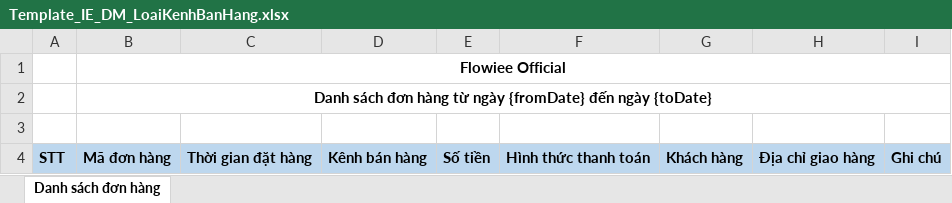
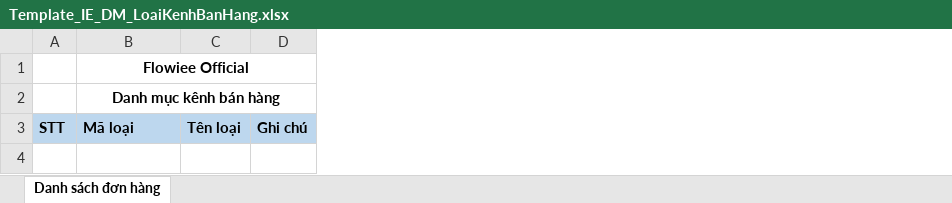
Before and after one commit to vietnddev/Sales_Management_System, an Excel workbook: FlowieeOfficial/src/main/resources/static/templates/excel/Template_IE_DM_LoaiKenhBanHang.xlsx, sheet Danh sách đơn hàng, drawn as a sheet; values as stored, in another font and other column widths than the file's, no borders; removed rows and columns are numbered as before the commit, all else as after; the diff names each change by its address in the sheet, - before the commit and + after, or states it on an @@ line.

```diff
--- a/FlowieeOfficial/src/main/resources/static/templates/excel/Template_IE_DM_LoaiKenhBanHang.xlsx (sheet Danh sách đơn hàng)
+++ b/FlowieeOfficial/src/main/resources/static/templates/excel/Template_IE_DM_LoaiKenhBanHang.xlsx (sheet Danh sách đơn hàng)
-column C, row 4: Thời gian đặt hàng
-column D, row 4: Kênh bán hàng
-column E, row 4: Số tiền
-column F, row 4: Hình thức thanh toán
-column G, row 4: Khách hàng
-column H, row 4: Địa chỉ giao hàng
+column C, row 3: Tên loại
-B2: Danh sách đơn hàng từ ngày {fromDate} đến ngày {toDate}
+B2: Danh mục kênh bán hàng
-row 3: (empty)
-B3: Mã đơn hàng
+B3: Mã loại
```
Also changed, not shown: FlowieeOfficial/src/main/resources/static/templates/excel/Template_IE_DM_LoaiDonViTinh.xlsx, FlowieeOfficial/src/main/resources/static/templates/excel/Template_IE_DM_LoaiKichCo.xlsx, 3 other files.
